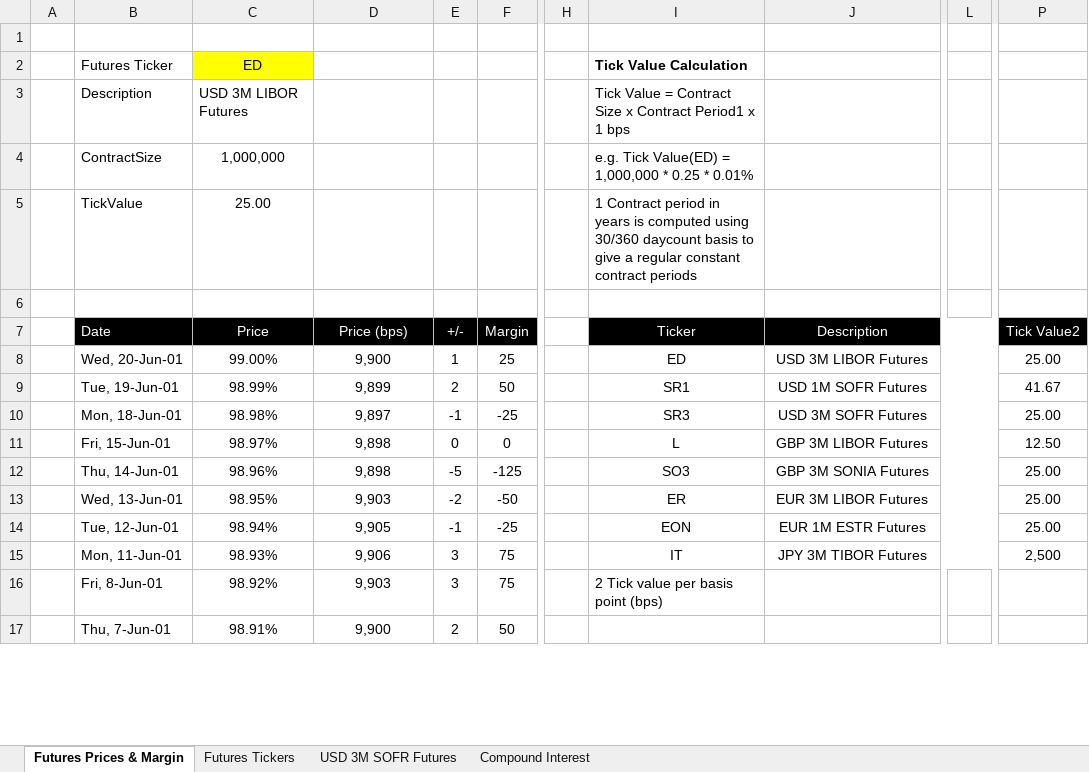
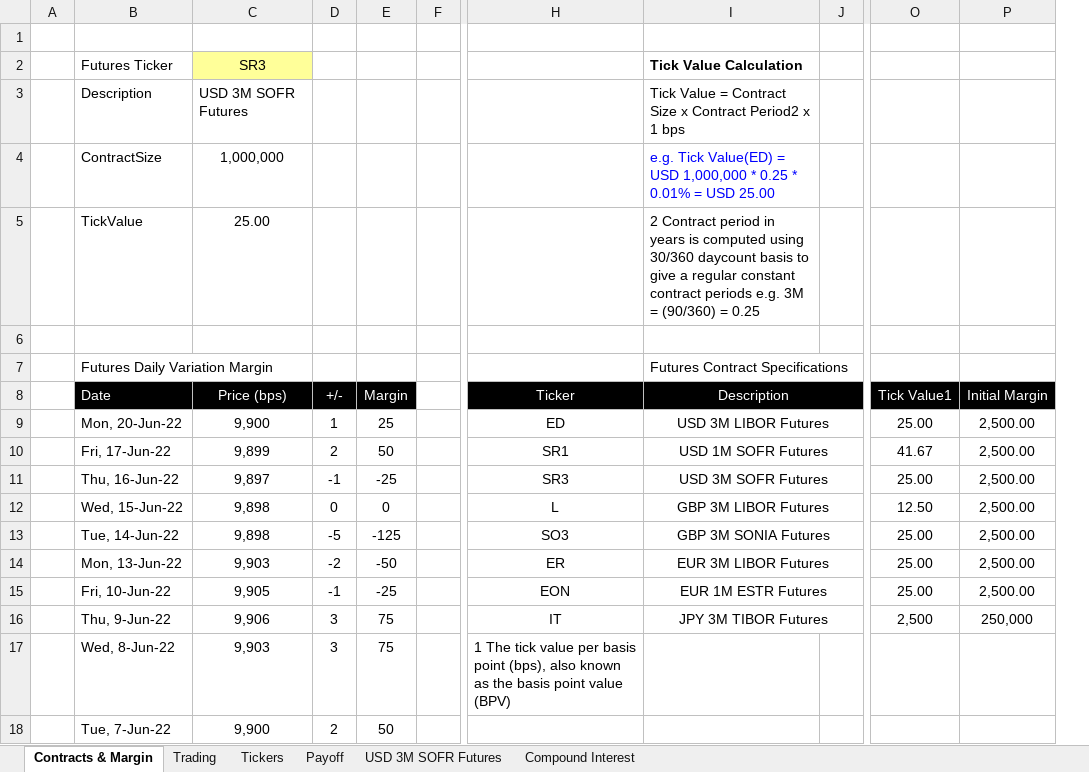
Before and after one commit to nburgessx/SwapsBook, an Excel workbook: 03 Products & Pricing/09 Futures/Futures.xlsx, sheet Contracts & Margin, drawn as a sheet; only a part is shown, gaps mark what is left out; values as stored, in another font and other column widths than the file's, no borders; removed rows and columns are numbered as before the commit, all else as after; rows hold the shown columns only; the diff covers the shown part only; the diff names each change by its address in the sheet, - before the commit and + after, or states it on an @@ line.

Commit message:
Updating Futures and FRA Excel workbooks

```diff
--- a/03 Products & Pricing/09 Futures/Futures.xlsx (sheet Contracts & Margin)
+++ b/03 Products & Pricing/09 Futures/Futures.xlsx (sheet Contracts & Margin)
-sheet tab: Futures Prices & Margin
+sheet tab: Contracts & Margin
-sheet tab: Futures Tickers
+sheet tab: Tickers
+sheet tab: Trading
+sheet tab: Payoff
-column C (Price), rows 2-5: ED | USD 3M LIBOR Futures | 1,000,000 | 25.00; rows 8-17: 99.00% | 98.99% | 98.98% | 98.97% | 98.96% | 98.95% | 98.94% | 98.93% | 98.92% | 98.91%
+column F, empty
-column H, empty
+column J, empty
-column L, empty
+column P (Initial Margin), rows 9-16: 2,500.00 | 2,500.00 | 2,500.00 | 2,500.00 | 2,500.00 | 2,500.00 | 2,500.00 | 250,000
-C2 (Price (bps)): (empty)
+C2 (Price (bps)): SR3
-C2 fill: none
+C2 fill: #FFFF99
-H2 (Ticker): Tick Value Calculation
+H2 (Ticker): (empty)
-I2 (Description): (empty)
+I2 (Description): Tick Value Calculation
-C3 (Price (bps)): (empty)
+C3 (Price (bps)): USD 3M SOFR Futures
-H3 (Ticker): Tick Value = Contract Size x Contract Period1 x 1 bps
+H3 (Ticker): (empty)
-I3 (Description): (empty)
+I3 (Description): Tick Value = Contract Size x Contract Period2 x 1 bps
-C4 (Price (bps)): (empty)
+C4 (Price (bps)): 1,000,000
-H4 (Ticker): e.g. Tick Value(ED) = 1,000,000 * 0.25 * 0.01%
+H4 (Ticker): (empty)
-I4 (Description): (empty)
+I4 (Description): e.g. Tick Value(ED) = USD 1,000,000 * 0.25 * 0.01% = USD 25.00
-C5 (Price (bps)): (empty)
+C5 (Price (bps)): 25.00
-H5 (Ticker): 1 Contract period in years is computed using 30/360 daycount basis to give a regular constant contract periods
+H5 (Ticker): (empty)
-I5 (Description): (empty)
+I5 (Description): 2 Contract period in years is computed using 30/360 daycount basis to give a regular constant contract periods e.g. 3M = (90/360) = 0.25
+row 7:  | Futures Daily Variation Margin |  |  |  |  |  | Futures Contract Specifications
-O8: Tick Value2
+O8: Tick Value1
-B9 (Date): Wed, 20-Jun-01
+B9 (Date): Mon, 20-Jun-22
-B10 (Date): Tue, 19-Jun-01
+B10 (Date): Fri, 17-Jun-22
-B11 (Date): Mon, 18-Jun-01
+B11 (Date): Thu, 16-Jun-22
-B12 (Date): Fri, 15-Jun-01
+B12 (Date): Wed, 15-Jun-22
-B13 (Date): Thu, 14-Jun-01
+B13 (Date): Tue, 14-Jun-22
-B14 (Date): Wed, 13-Jun-01
+B14 (Date): Mon, 13-Jun-22
-B15 (Date): Tue, 12-Jun-01
+B15 (Date): Fri, 10-Jun-22
-B16 (Date): Mon, 11-Jun-01
+B16 (Date): Thu, 9-Jun-22
-B17 (Date): Fri, 8-Jun-01
+B17 (Date): Wed, 8-Jun-22
-H17 (Ticker): 2 Tick value per basis point (bps)
+H17 (Ticker): 1 The tick value per basis point (bps), also known as the basis point value (BPV)
-B18 (Date): Thu, 7-Jun-01
+B18 (Date): Tue, 7-Jun-22
```
Also changed, not shown: 1 added row, 1 removed row, 14 edited cells and cell formats elsewhere in this sheet, sheet Compound Interest, sheet Tickers, formulas that keep their value, charts or pictures, 03 Products & Pricing/FRAs.xlsx.
